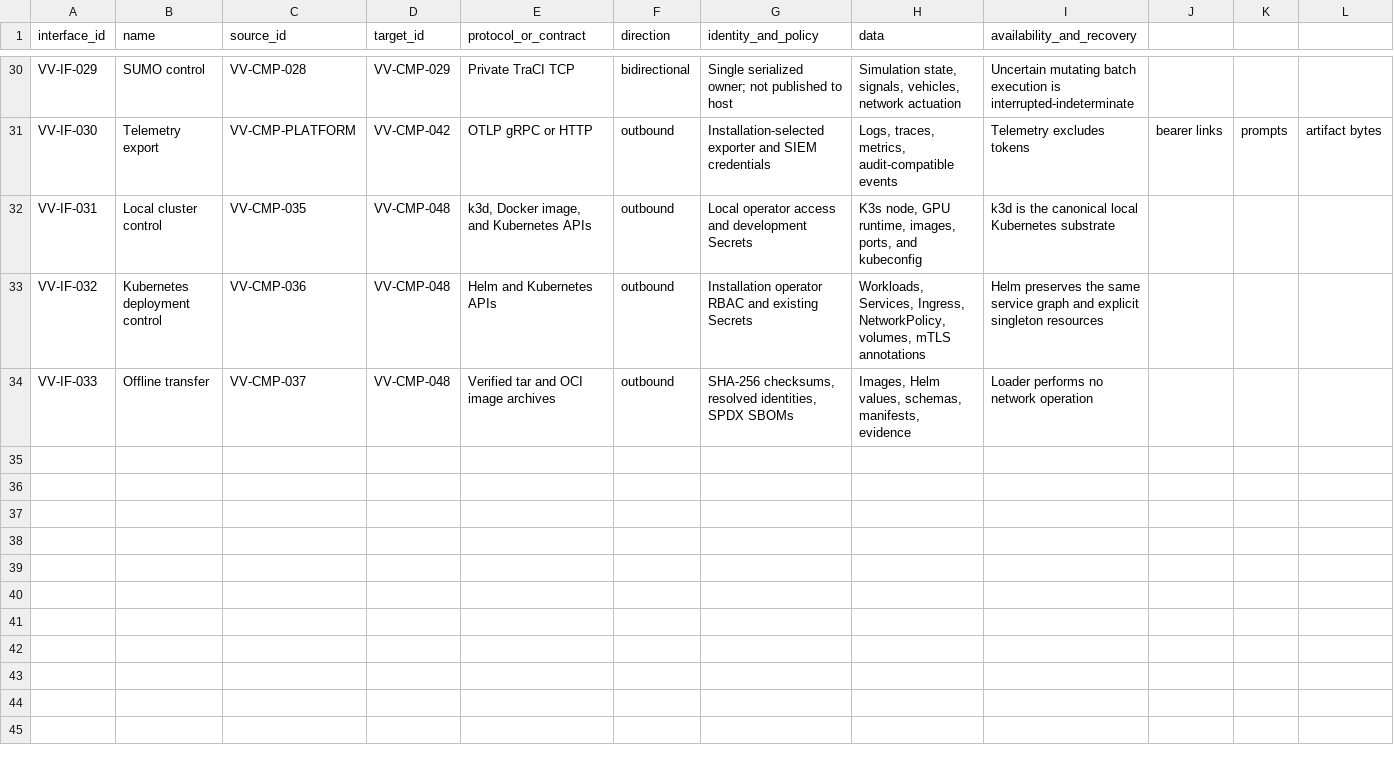
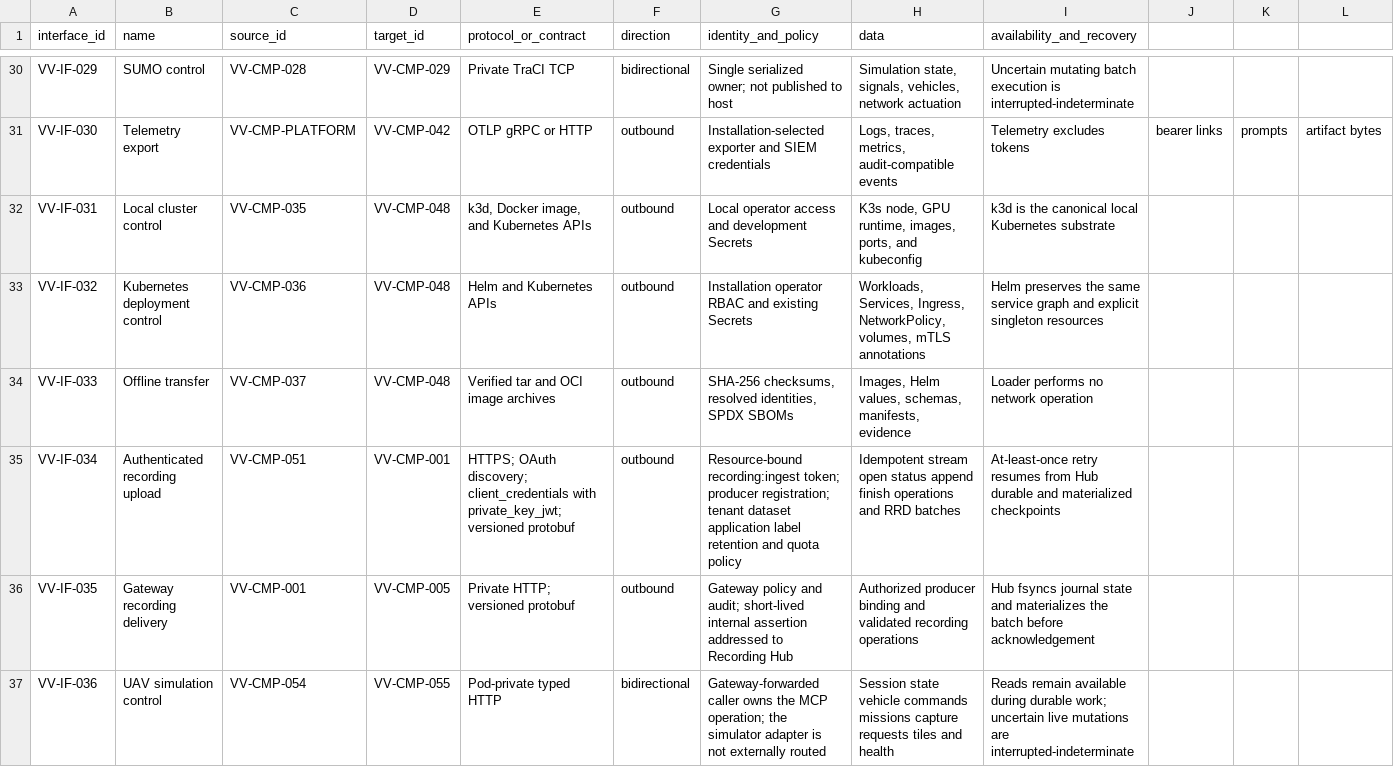
Before and after one commit to BiomaAI/veoveo, a CSV file: docs/architecture/catalogs/interfaces-and-protocols.csv, drawn as a sheet; only a part is shown, gaps mark what is left out; rows hold the shown columns only; the diff covers the shown part only; the diff names each change by its address in the sheet, - before the commit and + after, or states it on an @@ line.

```diff
--- a/docs/architecture/catalogs/interfaces-and-protocols.csv
+++ b/docs/architecture/catalogs/interfaces-and-protocols.csv
+row 35: VV-IF-034 | Authenticated recording upload | VV-CMP-051 | VV-CMP-001 | HTTPS; OAuth discovery; client_credentials with private_key_jwt; versioned protobuf | outbound | Resource-bound recording:ingest token; producer registration; tenant dataset application label retention and quota policy | Idempotent stream open status append finish operations and RRD batches | At-least-once retry resumes from Hub durable and materialized checkpoints
+row 36: VV-IF-035 | Gateway recording delivery | VV-CMP-001 | VV-CMP-005 | Private HTTP; versioned protobuf | outbound | Gateway policy and audit; short-lived internal assertion addressed to Recording Hub | Authorized producer binding and validated recording operations | Hub fsyncs journal state and materializes the batch before acknowledgement
+row 37: VV-IF-036 | UAV simulation control | VV-CMP-054 | VV-CMP-055 | Pod-private typed HTTP | bidirectional | Gateway-forwarded caller owns the MCP operation; the simulator adapter is not externally routed | Session state vehicle commands missions capture requests tiles and health | Reads remain available during durable work; uncertain live mutations are interrupted-indeterminate
```
Also changed, not shown: 2 added rows and 12 edited cells elsewhere in this file, docs/architecture/catalogs/model-glossary.csv, docs/architecture/catalogs/requirements-traceability.csv, 20 other files.
